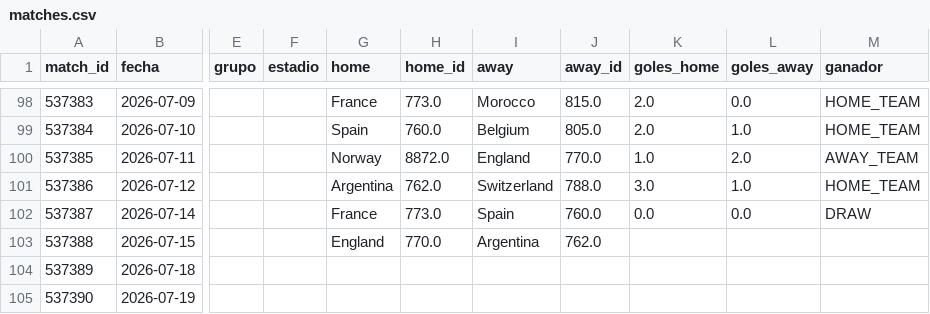
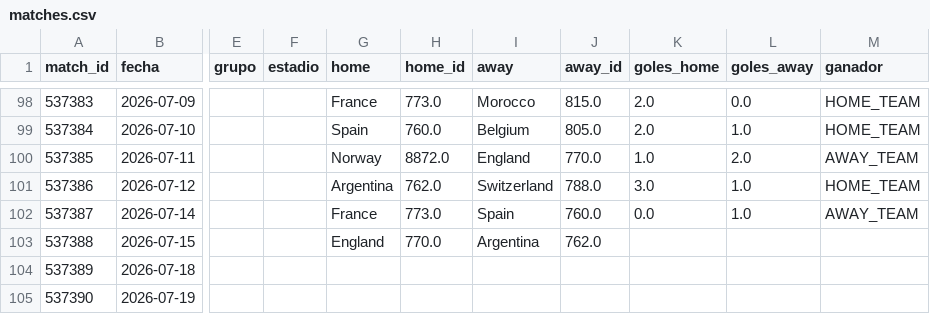
Before and after one commit to dbouzada/mundial-2026-data, a CSV file: data/processed/matches.csv, drawn as a sheet; only a part is shown, gaps mark what is left out; the diff names each change by its address in the sheet, - before the commit and + after, or states it on an @@ line.

```diff
--- a/data/processed/matches.csv
+++ b/data/processed/matches.csv
-L102 (goles_away): 0.0
+L102 (goles_away): 1.0
-M102 (ganador): DRAW
+M102 (ganador): AWAY_TEAM
```
Also changed, not shown: 2 other files.
